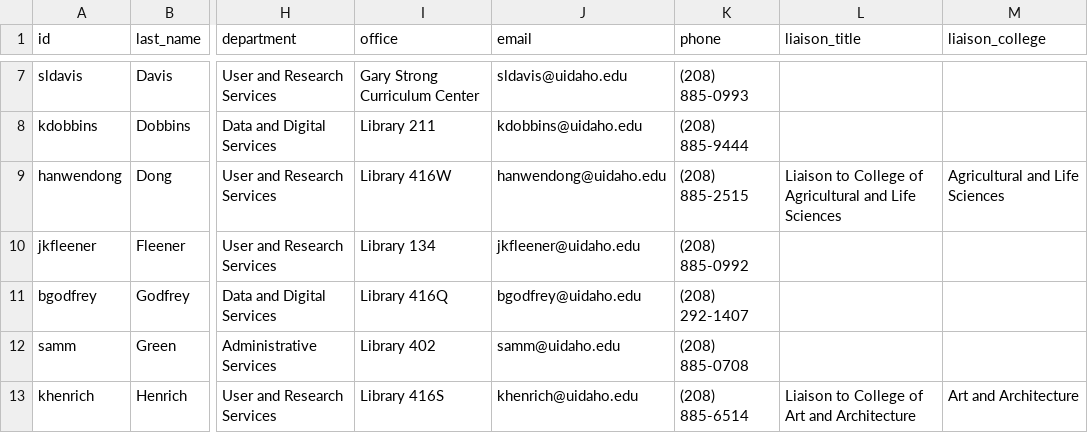
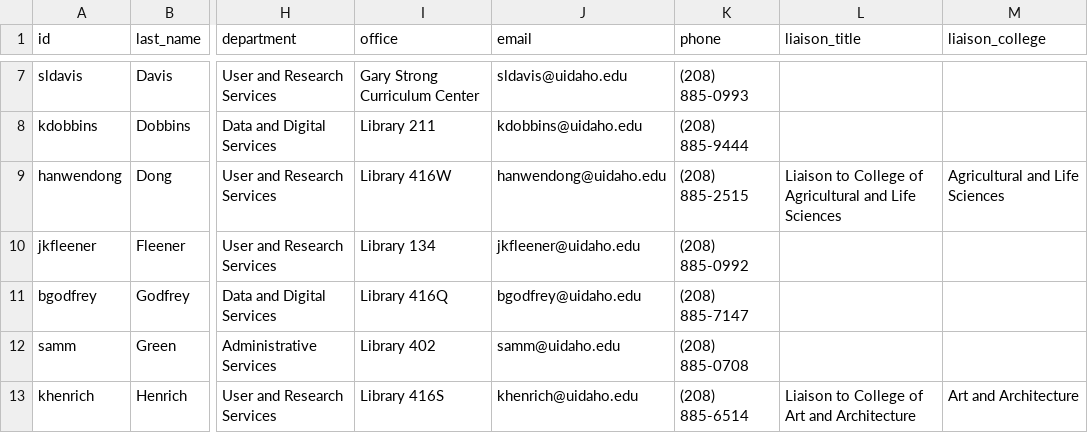
Before and after one commit to uidaholib/main-web-redesign_draft, a CSV file: _data/about_people.csv, drawn as a sheet; only a part is shown, gaps mark what is left out; the diff names each change by its address in the sheet, - before the commit and + after, or states it on an @@ line.

Commit message:
dir update

```diff
--- a/_data/about_people.csv
+++ b/_data/about_people.csv
-K11 (phone): (208) 292-1407
+K11 (phone): (208) 885-7147
```
